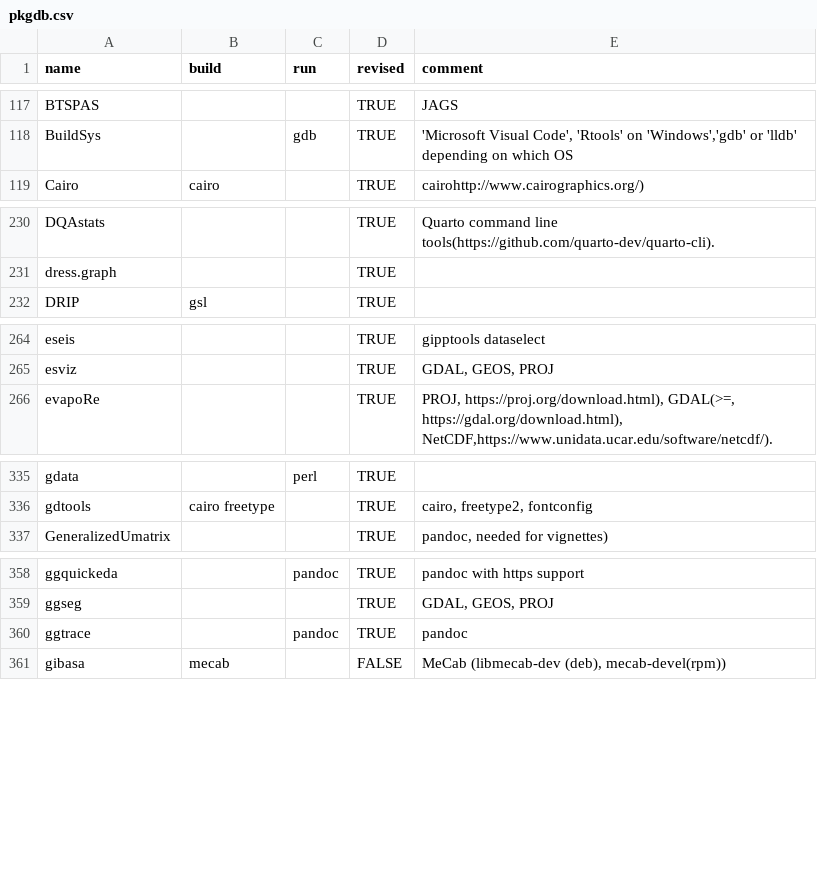
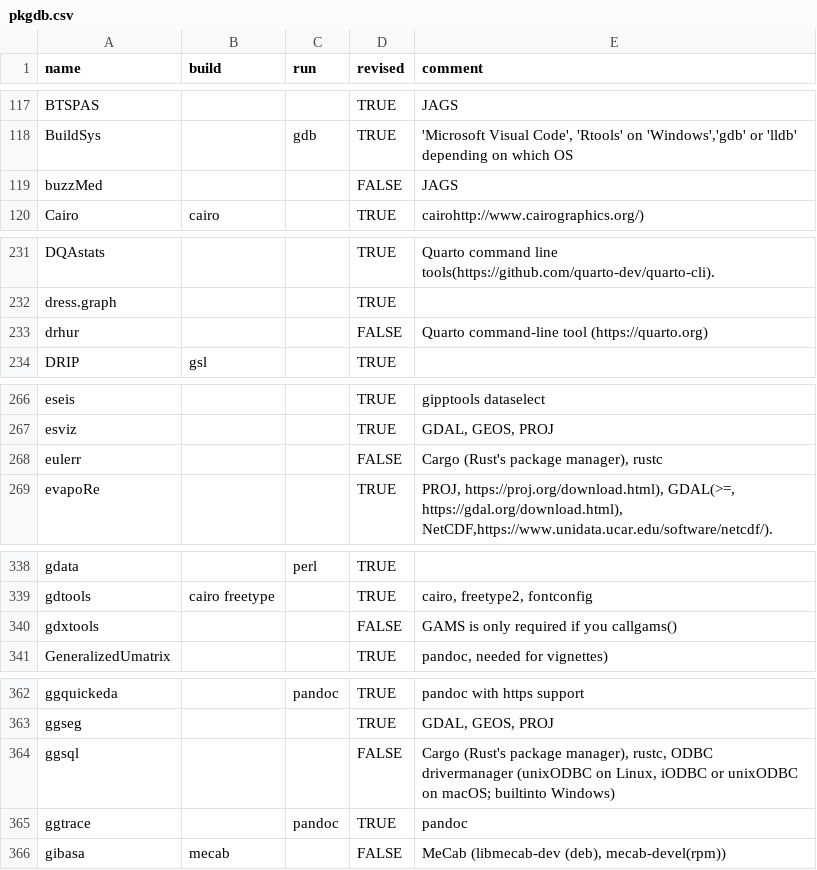
Before and after one commit to cran4linux/sysreqs, a CSV file: pkgdb.csv, drawn as a sheet; only a part is shown, gaps mark what is left out; the diff covers the shown part only; the diff names each change by its address in the sheet, - before the commit and + after, or states it on an @@ line.

Commit message:
update pkgdb

```diff
--- a/pkgdb.csv
+++ b/pkgdb.csv
+row 119: buzzMed |  |  | FALSE | JAGS
+row 233: drhur |  |  | FALSE | Quarto command-line tool (https://quarto.org)
+row 268: eulerr |  |  | FALSE | Cargo (Rust's package manager), rustc
+row 340: gdxtools |  |  | FALSE | GAMS is only required if you callgams()
+row 364: ggsql |  |  | FALSE | Cargo (Rust's package manager), rustc, ODBC drivermanager (unixODBC on Linux, iODBC or unixODBC on macOS; builtinto Windows)
```
Also changed, not shown: 1 added row and 2 edited cells elsewhere in this file.
